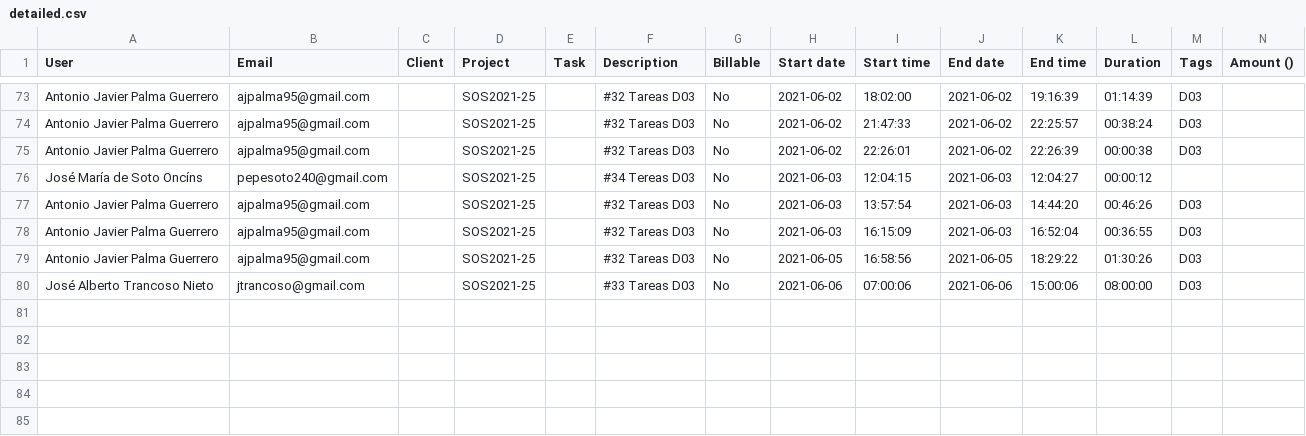
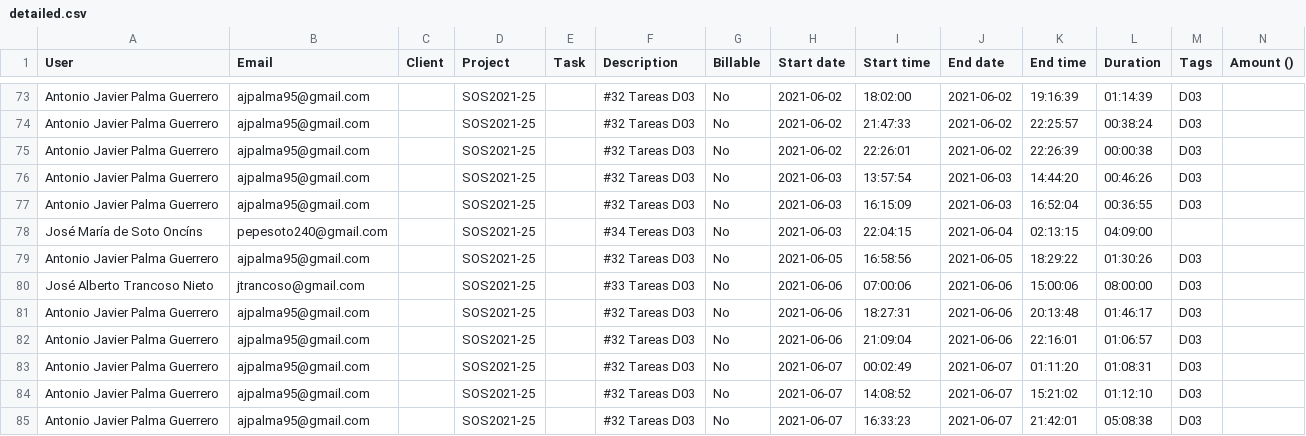
Before and after one commit to gti-sos/SOS2021-25, a CSV file: efforts/detailed.csv, drawn as a sheet; only a part is shown, gaps mark what is left out.

Commit message:
summary and detailed #32

```diff
--- a/efforts/detailed.csv
+++ b/efforts/detailed.csv
@@ -75,6 +75,11 @@ Antonio Javier Palma Guerrero,ajpalma95@gmail.com,,SOS2021-25,,#32 Tareas D03,No
 Antonio Javier Palma Guerrero,ajpalma95@gmail.com,,SOS2021-25,,#32 Tareas D03,No,2021-06-02,22:26:01,2021-06-02,22:26:39,00:00:38,D03,
-José María de Soto Oncíns,pepesoto240@gmail.com,,SOS2021-25,,#34 Tereas D03,No,2021-06-03,12:04:15,2021-06-03,12:04:27,00:00:12,,
 Antonio Javier Palma Guerrero,ajpalma95@gmail.com,,SOS2021-25,,#32 Tareas D03,No,2021-06-03,13:57:54,2021-06-03,14:44:20,00:46:26,D03,
 Antonio Javier Palma Guerrero,ajpalma95@gmail.com,,SOS2021-25,,#32 Tareas D03,No,2021-06-03,16:15:09,2021-06-03,16:52:04,00:36:55,D03,
+José María de Soto Oncíns,pepesoto240@gmail.com,,SOS2021-25,,#34 Tereas D03,No,2021-06-03,22:04:15,2021-06-04,02:13:15,04:09:00,,
 Antonio Javier Palma Guerrero,ajpalma95@gmail.com,,SOS2021-25,,#32 Tareas D03,No,2021-06-05,16:58:56,2021-06-05,18:29:22,01:30:26,D03,
 José Alberto Trancoso Nieto,jtrancoso@gmail.com,,SOS2021-25,,#33 Tareas D03,No,2021-06-06,07:00:06,2021-06-06,15:00:06,08:00:00,D03,
+Antonio Javier Palma Guerrero,ajpalma95@gmail.com,,SOS2021-25,,#32 Tareas D03,No,2021-06-06,18:27:31,2021-06-06,20:13:48,01:46:17,D03,
+Antonio Javier Palma Guerrero,ajpalma95@gmail.com,,SOS2021-25,,#32 Tareas D03,No,2021-06-06,21:09:04,2021-06-06,22:16:01,01:06:57,D03,
+Antonio Javier Palma Guerrero,ajpalma95@gmail.com,,SOS2021-25,,#32 Tareas D03,No,2021-06-07,00:02:49,2021-06-07,01:11:20,01:08:31,D03,
+Antonio Javier Palma Guerrero,ajpalma95@gmail.com,,SOS2021-25,,#32 Tareas D03,No,2021-06-07,14:08:52,2021-06-07,15:21:02,01:12:10,D03,
+Antonio Javier Palma Guerrero,ajpalma95@gmail.com,,SOS2021-25,,#32 Tareas D03,No,2021-06-07,16:33:23,2021-06-07,21:42:01,05:08:38,D03,
```
Also changed, not shown: efforts/summary.csv, 2 other files.
